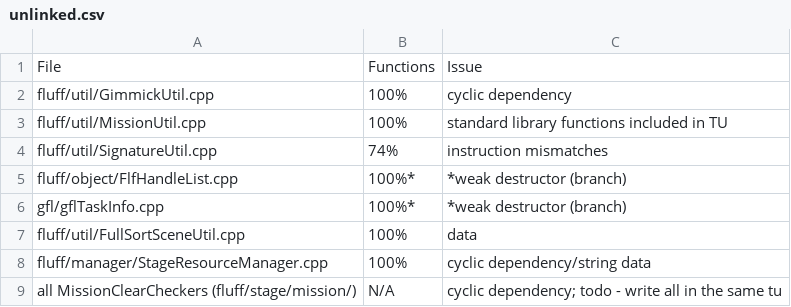
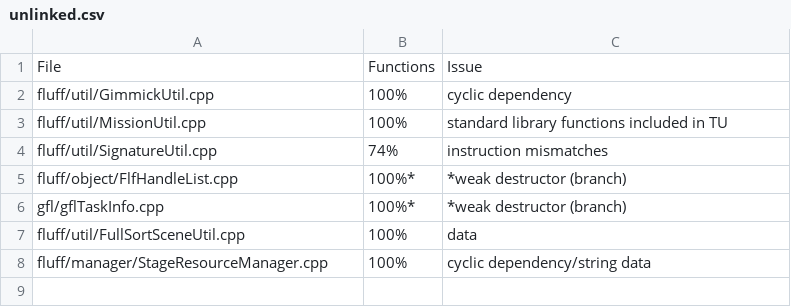
Before and after one commit to Swiftshine/key, a CSV file: todo/unlinked.csv, drawn as a sheet; the diff names each change by its address in the sheet, - before the commit and + after, or states it on an @@ line.

Commit message:
consolidate missionclearchecker headers

```diff
--- a/todo/unlinked.csv
+++ b/todo/unlinked.csv
-row 9: all MissionClearCheckers (fluff/stage/mission/) | N/A | cyclic dependency; todo - write all in the same tu
```
Also changed, not shown: 6 other files.
